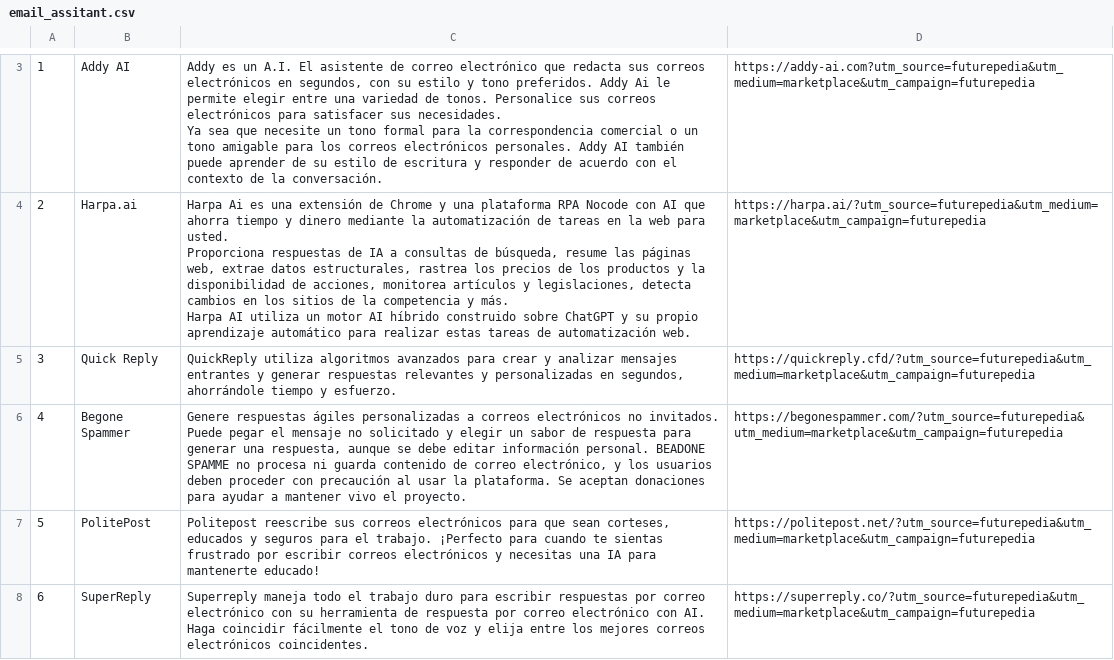
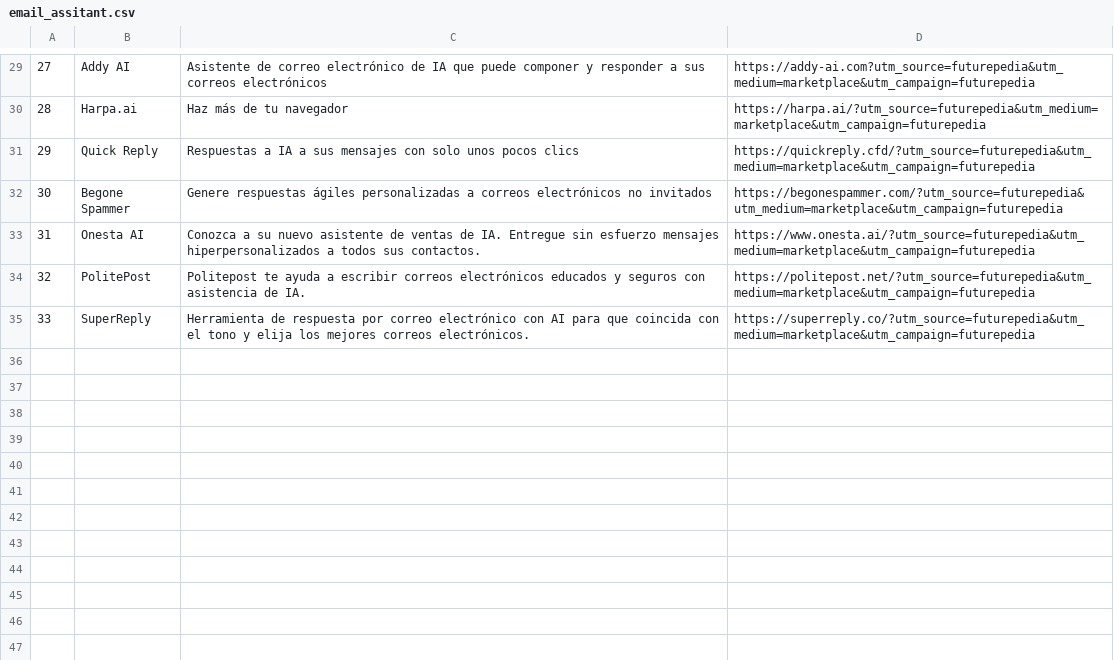
Before and after one commit to fvergara24/herramientas_digitales, a CSV file: email_assitant.csv, drawn as a sheet; only a part is shown, gaps mark what is left out; addresses are those after the commit; ↵ is a line break in a cell; the diff covers the shown part only; the diff names each change by its address in the sheet, - before the commit and + after, or states it on an @@ line.

```diff
--- a/email_assitant.csv
+++ b/email_assitant.csv
@@ column A renumbered from row 4 down @@
-C29: Addy es un A.I. El asistente de correo electrónico que redacta sus correos electrónicos en segundos, con su estilo y tono preferidos. Addy Ai le permite elegir entre una variedad de tonos. Personalice sus correos electrónicos para satisfacer sus necesidades. ↵ Ya sea que necesite un tono formal para la correspondencia comercial o un tono amigable para los correos electrónicos personales. Addy AI también puede aprender de su estilo de escritura y responder de acuerdo con el contexto de la conversación.
+C29: Asistente de correo electrónico de IA que puede componer y responder a sus correos electrónicos
-C30: Harpa Ai es una extensión de Chrome y una plataforma RPA Nocode con AI que ahorra tiempo y dinero mediante la automatización de tareas en la web para usted. ↵ Proporciona respuestas de IA a consultas de búsqueda, resume las páginas web, extrae datos estructurales, rastrea los precios de los productos y la disponibilidad de acciones, monitorea artículos y legislaciones, detecta cambios en los sitios de la competencia y más. ↵ Harpa AI utiliza un motor AI híbrido construido sobre ChatGPT y su propio aprendizaje automático para realizar estas tareas de automatización web.
+C30: Haz más de tu navegador
-C31: QuickReply utiliza algoritmos avanzados para crear y analizar mensajes entrantes y generar respuestas relevantes y personalizadas en segundos, ahorrándole tiempo y esfuerzo.
+C31: Respuestas a IA a sus mensajes con solo unos pocos clics
-C32: …electrónicos no invitados. Puede pegar el mensaje no solicitado y elegir un sabor de respuesta para generar una respuesta, aunque se debe editar información personal. BEADONE SPAMME no procesa ni guarda contenido de correo electrónico, y los usuarios deben proceder con precaución al usar la plataforma. Se aceptan donaciones para ayudar a mantener vivo el proyecto.
+C32: …electrónicos no invitados
+row 33: 31 | Onesta AI | Conozca a su nuevo asistente de ventas de IA. Entregue sin esfuerzo mensajes hiperpersonalizados a todos sus contactos. | https://www.onesta.ai/?utm_source=futurepedia&utm_medium=marketplace&utm_campaign=futurepedia
-C34: Politepost reescribe sus correos electrónicos para que sean corteses, educados y seguros para el trabajo. ¡Perfecto para cuando te sientas frustrado por escribir correos electrónicos y necesitas una IA para mantenerte educado!
+C34: Politepost te ayuda a escribir correos electrónicos educados y seguros con asistencia de IA.
-C35: Superreply maneja todo el trabajo duro para escribir respuestas por correo electrónico con su herramienta de respuesta por correo electrónico con AI. Haga coincidir fácilmente el tono de voz y elija entre los mejores correos electrónicos coincidentes.
+C35: Herramienta de respuesta por correo electrónico con AI para que coincida con el tono y elija los mejores correos electrónicos.
```
Also changed, not shown: 26 added rows and 1 edited cell elsewhere in this file, fun_tools.csv, gaming.csv, 6 other files.
